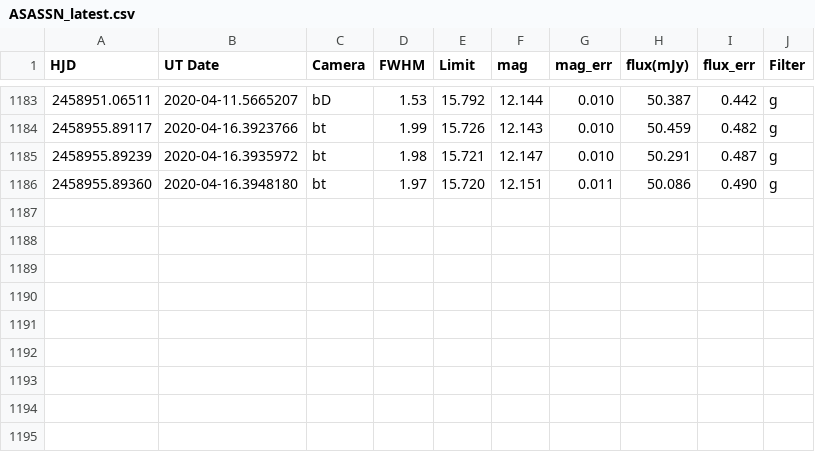
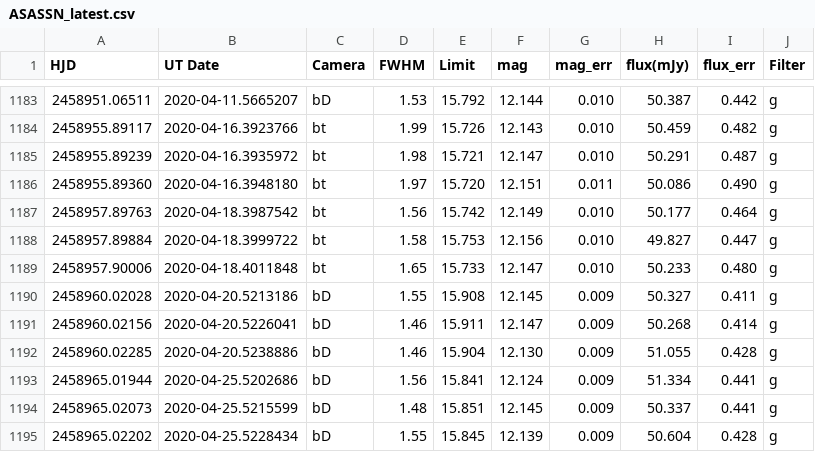
Before and after one commit to pdcarr/Boyajians_R, a CSV file: data/ASASSN_latest.csv, drawn as a sheet; only a part is shown, gaps mark what is left out; the diff names each change by its address in the sheet, - before the commit and + after, or states it on an @@ line.

Commit message:
data update 25Apr20

```diff
--- a/data/ASASSN_latest.csv
+++ b/data/ASASSN_latest.csv
+row 1187: 2458957.89763 | 2020-04-18.3987542 | bt | 1.56 | 15.742 | 12.149 | 0.010 | 50.177 | 0.464 | g
+row 1188: 2458957.89884 | 2020-04-18.3999722 | bt | 1.58 | 15.753 | 12.156 | 0.010 | 49.827 | 0.447 | g
+row 1189: 2458957.90006 | 2020-04-18.4011848 | bt | 1.65 | 15.733 | 12.147 | 0.010 | 50.233 | 0.480 | g
+row 1190: 2458960.02028 | 2020-04-20.5213186 | bD | 1.55 | 15.908 | 12.145 | 0.009 | 50.327 | 0.411 | g
+row 1191: 2458960.02156 | 2020-04-20.5226041 | bD | 1.46 | 15.911 | 12.147 | 0.009 | 50.268 | 0.414 | g
+row 1192: 2458960.02285 | 2020-04-20.5238886 | bD | 1.46 | 15.904 | 12.130 | 0.009 | 51.055 | 0.428 | g
+row 1193: 2458965.01944 | 2020-04-25.5202686 | bD | 1.56 | 15.841 | 12.124 | 0.009 | 51.334 | 0.441 | g
+row 1194: 2458965.02073 | 2020-04-25.5215599 | bD | 1.48 | 15.851 | 12.145 | 0.009 | 50.337 | 0.441 | g
+row 1195: 2458965.02202 | 2020-04-25.5228434 | bD | 1.55 | 15.845 | 12.139 | 0.009 | 50.604 | 0.428 | g
```
Also changed, not shown: 1 other file.
